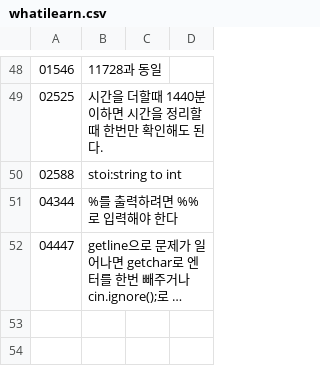
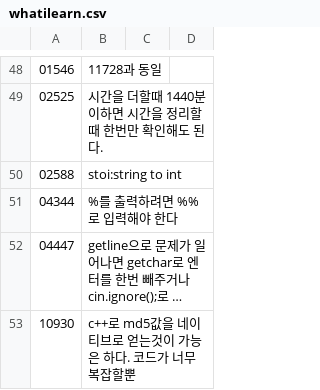
Before and after one commit to bbasung1/baekjoonpratice, a CSV file: whatilearn.csv, drawn as a sheet; only a part is shown, gaps mark what is left out; long unchanged cells end in …; the diff names each change by its address in the sheet, - before the commit and + after, or states it on an @@ line.

```diff
--- a/whatilearn.csv
+++ b/whatilearn.csv
+row 53: 10930 | c++로 md5값을 네이티브로 얻는것이 가능은 하다. 코드가 너무 복잡할뿐
```
Also changed, not shown: 1 other file.
